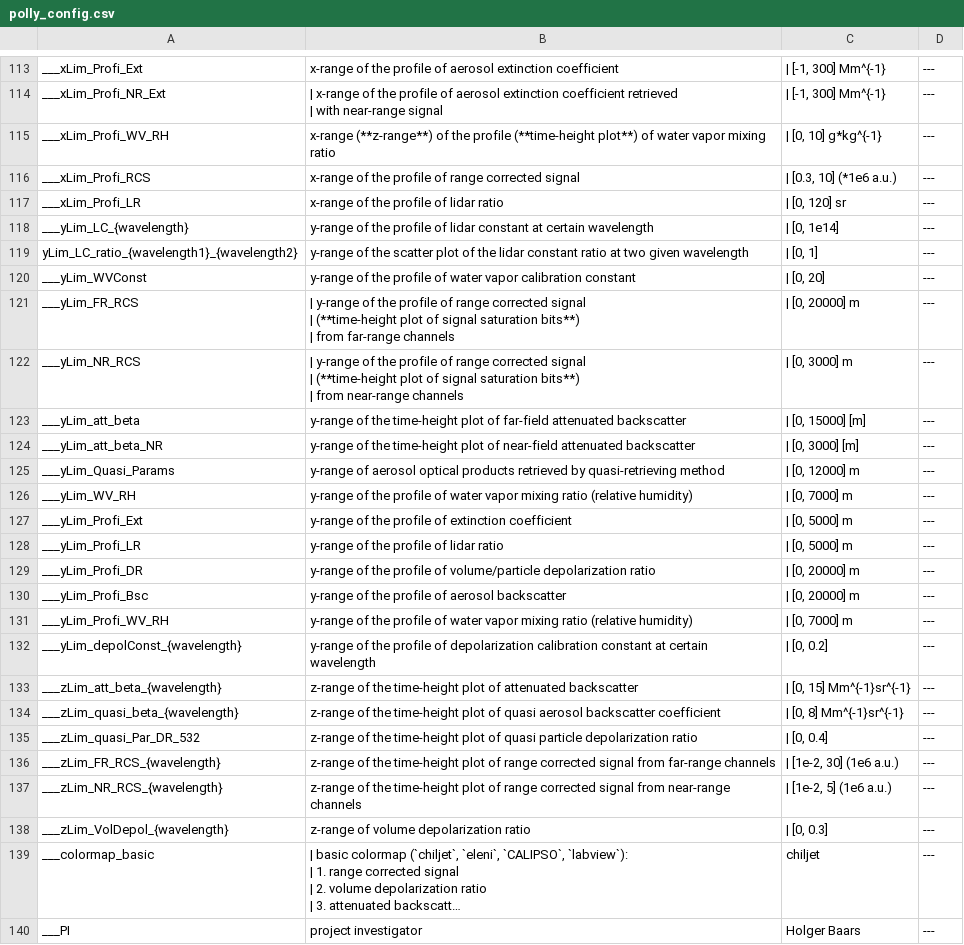
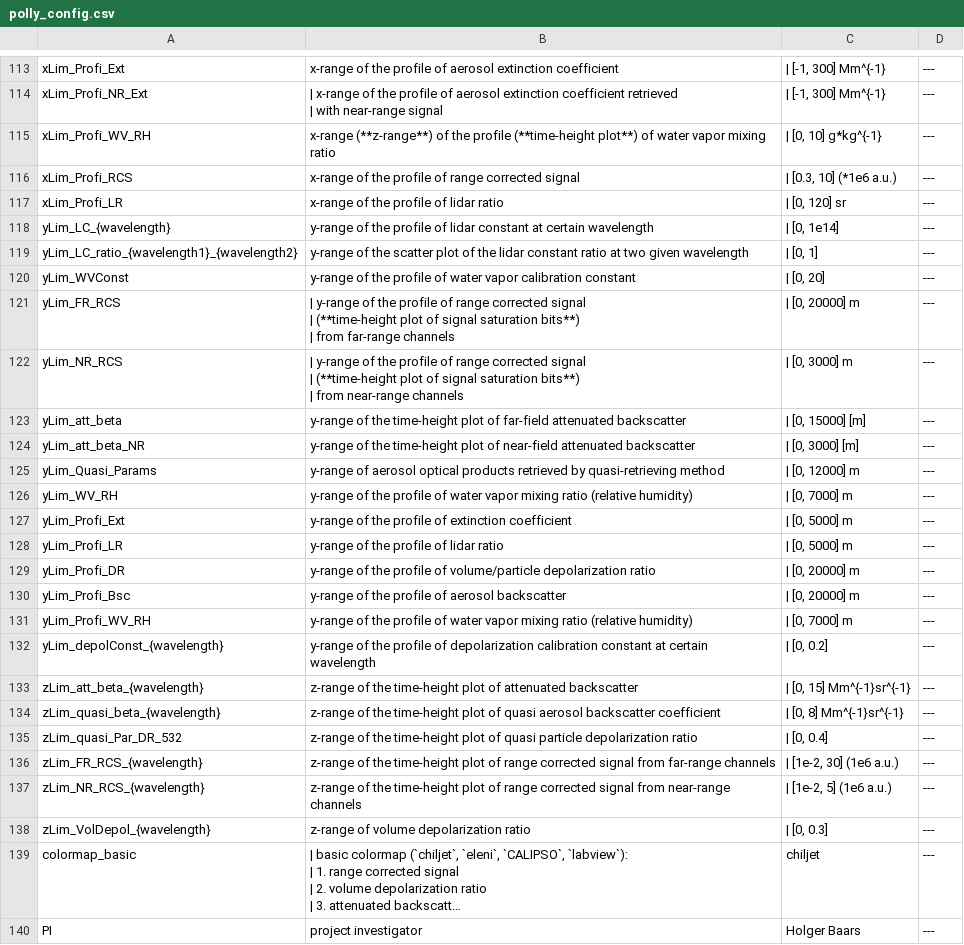
Before and after one commit to PollyNET/Pollynet_Processing_Chain, a CSV file: docs/_static/polly_config.csv, drawn as a sheet; only a part is shown, gaps mark what is left out; long unchanged cells end in …; the diff covers the shown part only; the diff names each change by its address in the sheet, - before the commit and + after, or states it on an @@ line.

```diff
--- a/docs/_static/polly_config.csv
+++ b/docs/_static/polly_config.csv
-A113: ___xLim_Profi_Ext
+A113: xLim_Profi_Ext
-A114: ___xLim_Profi_NR_Ext
+A114: xLim_Profi_NR_Ext
-A115: ___xLim_Profi_WV_RH
+A115: xLim_Profi_WV_RH
-A116: ___xLim_Profi_RCS
+A116: xLim_Profi_RCS
-A117: ___xLim_Profi_LR
+A117: xLim_Profi_LR
-A118: ___yLim_LC_{wavelength}
+A118: yLim_LC_{wavelength}
-A120: ___yLim_WVConst
+A120: yLim_WVConst
-A121: ___yLim_FR_RCS
+A121: yLim_FR_RCS
-A122: ___yLim_NR_RCS
+A122: yLim_NR_RCS
-A123: ___yLim_att_beta
+A123: yLim_att_beta
-A124: ___yLim_att_beta_NR
+A124: yLim_att_beta_NR
-A125: ___yLim_Quasi_Params
+A125: yLim_Quasi_Params
-A126: ___yLim_WV_RH
+A126: yLim_WV_RH
-A127: ___yLim_Profi_Ext
+A127: yLim_Profi_Ext
-A128: ___yLim_Profi_LR
+A128: yLim_Profi_LR
-A129: ___yLim_Profi_DR
+A129: yLim_Profi_DR
-A130: ___yLim_Profi_Bsc
+A130: yLim_Profi_Bsc
-A131: ___yLim_Profi_WV_RH
+A131: yLim_Profi_WV_RH
-A132: ___yLim_depolConst_{wavelength}
+A132: yLim_depolConst_{wavelength}
-A133: ___zLim_att_beta_{wavelength}
+A133: zLim_att_beta_{wavelength}
-A134: ___zLim_quasi_beta_{wavelength}
+A134: zLim_quasi_beta_{wavelength}
-A135: ___zLim_quasi_Par_DR_532
+A135: zLim_quasi_Par_DR_532
-A136: ___zLim_FR_RCS_{wavelength}
+A136: zLim_FR_RCS_{wavelength}
-A137: ___zLim_NR_RCS_{wavelength}
+A137: zLim_NR_RCS_{wavelength}
-A138: ___zLim_VolDepol_{wavelength}
+A138: zLim_VolDepol_{wavelength}
-A139: ___colormap_basic
+A139: colormap_basic
-A140: ___PI
+A140: PI
```
Also changed, not shown: 130 edited cells elsewhere in this file, doc-auto/source/_static/polly_config.csv, 7 other files.
